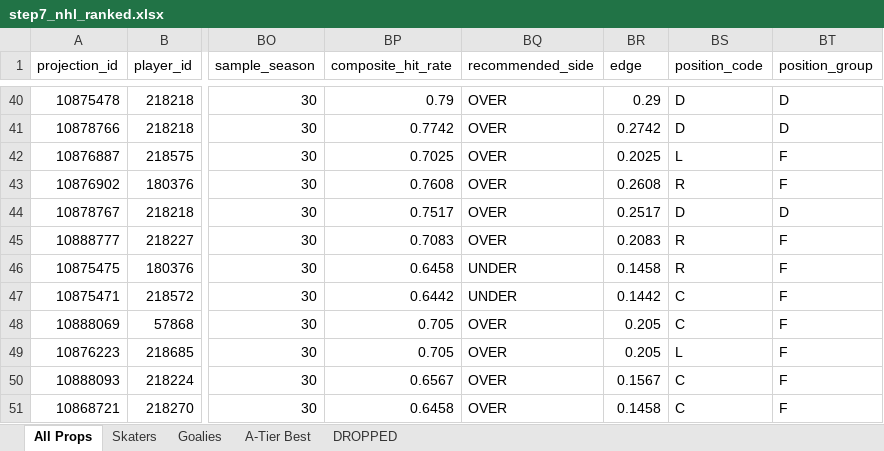
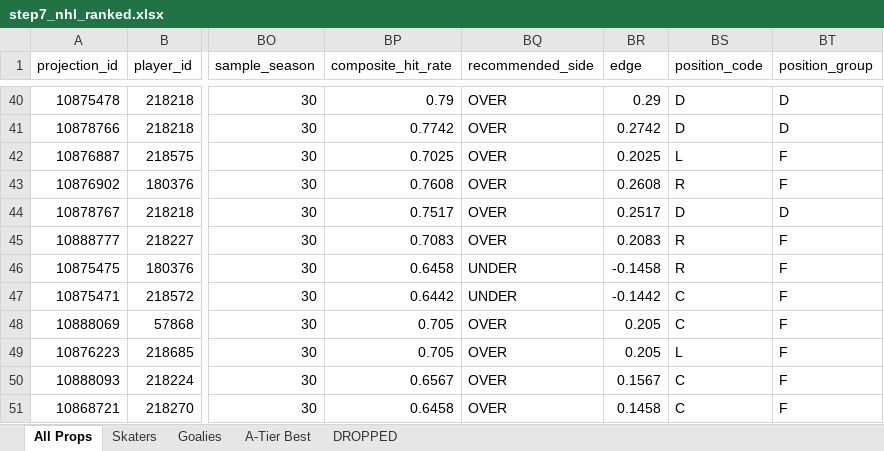
Before and after one commit to halekevi/nba-pipelines, an Excel workbook: Sports/NHL/step7_nhl_ranked.xlsx, sheet All Props, drawn as a sheet; only a part is shown, gaps mark what is left out; values as stored, in another font and other column widths than the file's, no borders; the diff covers the shown part only; the diff names each change by its address in the sheet, - before the commit and + after, or states it on an @@ line.

```diff
--- a/Sports/NHL/step7_nhl_ranked.xlsx (sheet All Props)
+++ b/Sports/NHL/step7_nhl_ranked.xlsx (sheet All Props)
-BR46 (edge): 0.1458
+BR46 (edge): -0.1458
-BR47 (edge): 0.1442
+BR47 (edge): -0.1442
```
Also changed, not shown: 26 edited cells elsewhere in this sheet, ui_runner/templates/graded_analysis_tabs_2026-05-07.xlsx, 17 other files.
